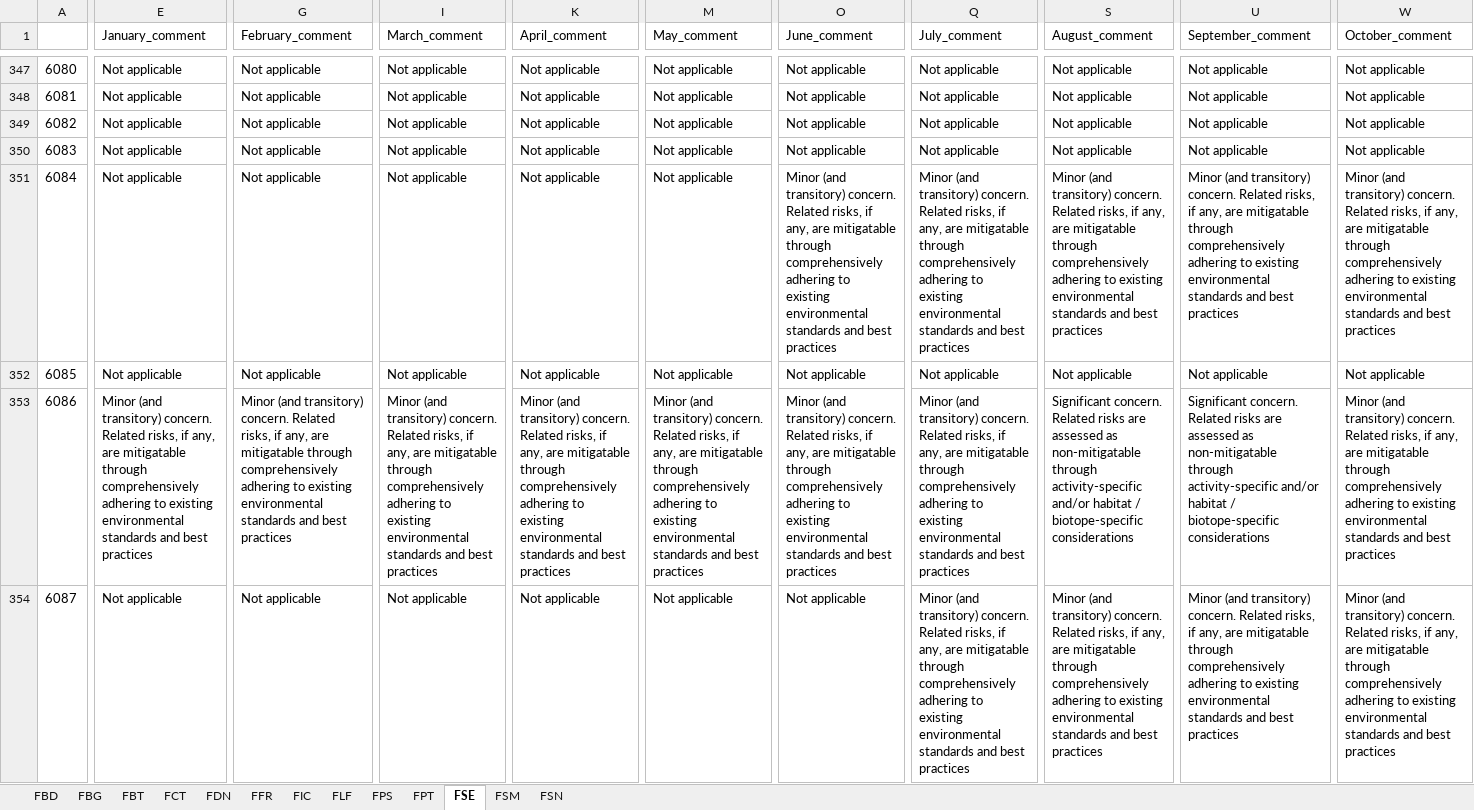
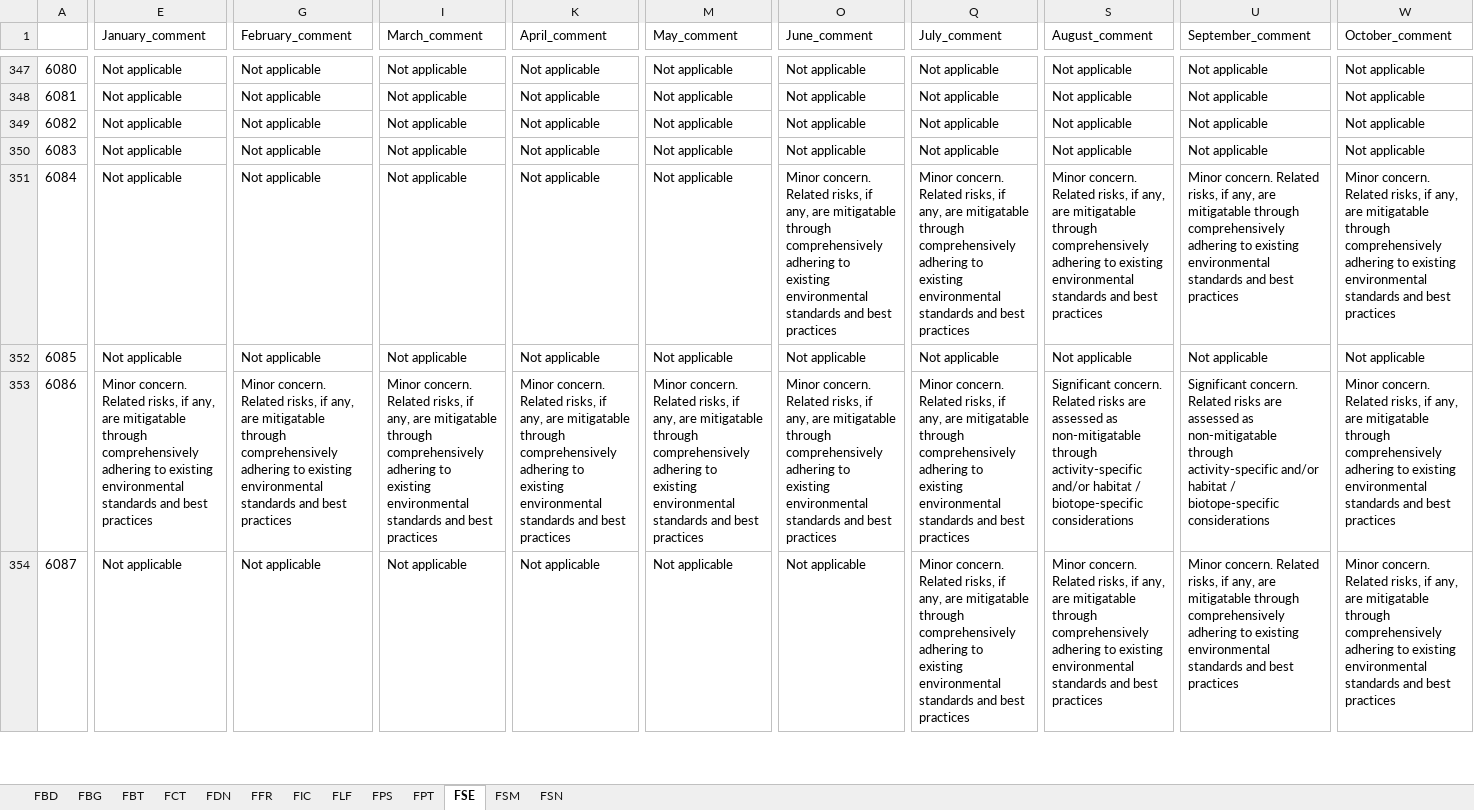
Before and after one commit to WWF-Arctic-Programme/geranium, an Excel workbook: requisite/concernAssessment-Fishery_updated concern.xlsx, sheet FSE, drawn as a sheet; only a part is shown, gaps mark what is left out; values as stored, in another font and other column widths than the file's, no borders; the diff covers the shown part only; the diff names each change by its address in the sheet, - before the commit and + after, or states it on an @@ line.

```diff
--- a/requisite/concernAssessment-Fishery_updated concern.xlsx (sheet FSE)
+++ b/requisite/concernAssessment-Fishery_updated concern.xlsx (sheet FSE)
-O351 (June_comment): Minor (and transitory) concern. Related…
+O351 (June_comment): Minor concern. Related…
-Q351 (July_comment): Minor (and transitory) concern. Related…
+Q351 (July_comment): Minor concern. Related…
-S351 (August_comment): Minor (and transitory) concern. Related…
+S351 (August_comment): Minor concern. Related…
-U351 (September_comment): Minor (and transitory) concern. Related…
+U351 (September_comment): Minor concern. Related…
-W351 (October_comment): Minor (and transitory) concern. Related…
+W351 (October_comment): Minor concern. Related…
-E353 (January_comment): Minor (and transitory) concern. Related…
+E353 (January_comment): Minor concern. Related…
-G353 (February_comment): Minor (and transitory) concern. Related…
+G353 (February_comment): Minor concern. Related…
-I353 (March_comment): Minor (and transitory) concern. Related…
+I353 (March_comment): Minor concern. Related…
-K353 (April_comment): Minor (and transitory) concern. Related…
+K353 (April_comment): Minor concern. Related…
-M353 (May_comment): Minor (and transitory) concern. Related…
+M353 (May_comment): Minor concern. Related…
-O353 (June_comment): Minor (and transitory) concern. Related…
+O353 (June_comment): Minor concern. Related…
-Q353:Q354 (July_comment): Minor (and transitory) concern. Related…
+Q353:Q354 (July_comment): Minor concern. Related…
-W353:W354 (October_comment): Minor (and transitory) concern. Related…
+W353:W354 (October_comment): Minor concern. Related…
-S354 (August_comment): Minor (and transitory) concern. Related…
+S354 (August_comment): Minor concern. Related…
-U354 (September_comment): Minor (and transitory) concern. Related…
+U354 (September_comment): Minor concern. Related…
```
Also changed, not shown: 1269 edited cells elsewhere in this sheet, sheet FPS, sheet FCT, sheet FFR, sheet FPT, sheet FLF, sheet FDN, 6 more sheets, requisite/concernAssessment-Aquaculture_updated concern.xlsx, requisite/concernAssessment-Infrastructure_updated concern.xlsx, 19 other files.
